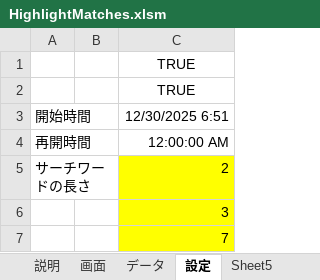
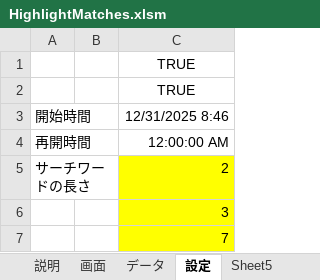
Before and after one commit to macoton/HighlightMatches, an Excel workbook: HighlightMatches.xlsm, sheet 設定, drawn as a sheet; only a part is shown; values as stored, in another font and other column widths than the file's, no borders; charts and pictures not drawn; the diff names each change by its address in the sheet, - before the commit and + after, or states it on an @@ line.

```diff
--- a/HighlightMatches.xlsm (sheet 設定)
+++ b/HighlightMatches.xlsm (sheet 設定)
-C3: 12/30/2025 6:51
+C3: 12/31/2025 8:46
```
Also changed, not shown: sheet 画面, sheet データ, charts or pictures.
